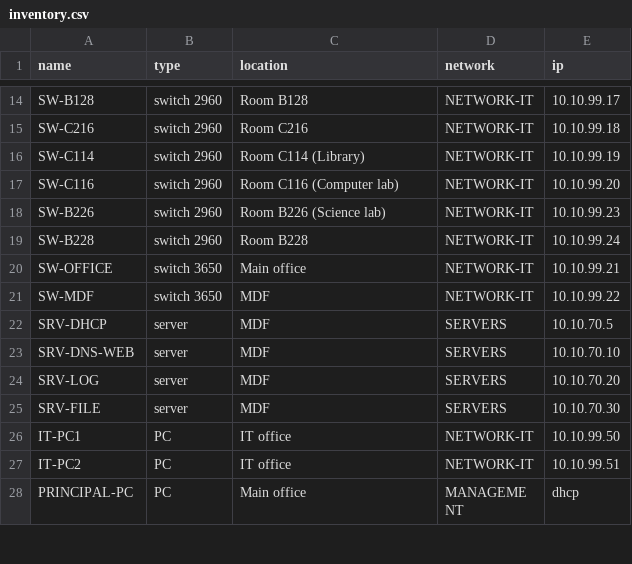
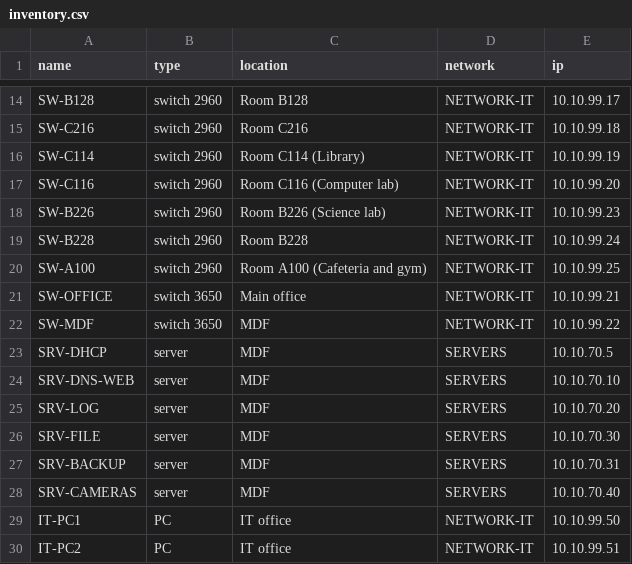
Before and after one commit to KRaaghav/RHS-Topology-Project-Pckt, a CSV file: tools/inventory.csv, drawn as a sheet; only a part is shown, gaps mark what is left out; the shorter side is filled out with more unchanged rows; the diff covers the shown part only; the diff names each change by its address in the sheet, - before the commit and + after, or states it on an @@ line.

```diff
--- a/tools/inventory.csv
+++ b/tools/inventory.csv
+row 20: SW-A100 | switch 2960 | Room A100 (Cafeteria and gym) | NETWORK-IT | 10.10.99.25
+row 27: SRV-BACKUP | server | MDF | SERVERS | 10.10.70.31
+row 28: SRV-CAMERAS | server | MDF | SERVERS | 10.10.70.40
```
Also changed, not shown: 31 added rows elsewhere in this file, 41 other files.
